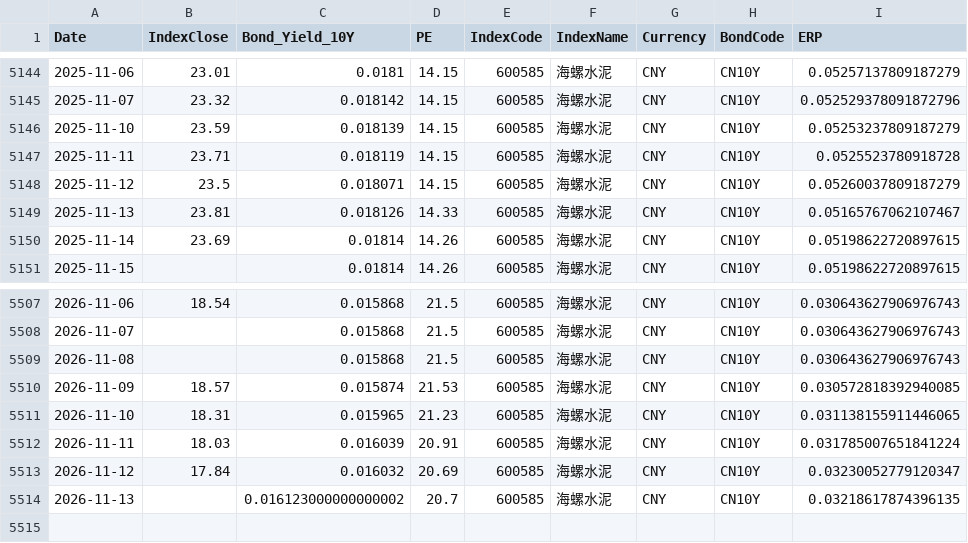
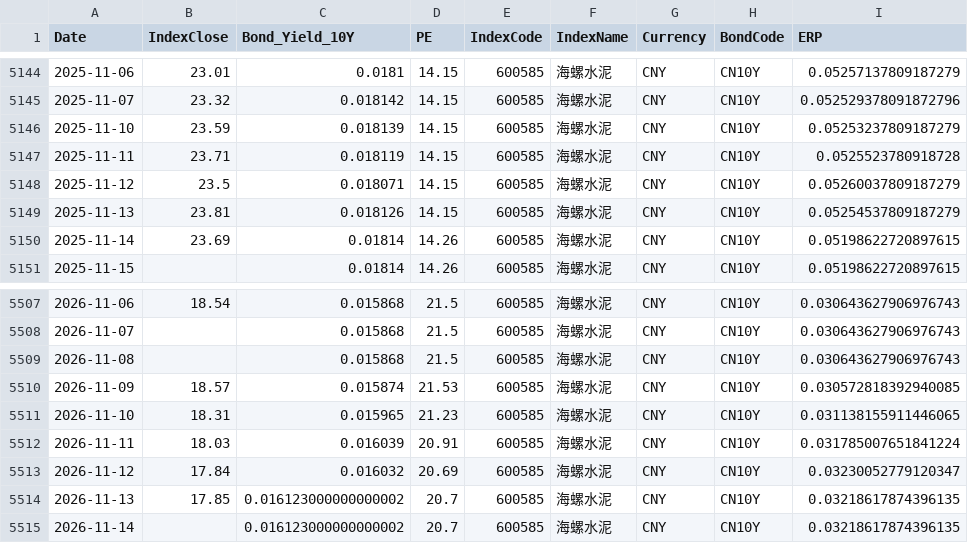
Before and after one commit to ChiaraVan1/equity-risk-premium-monitor, a CSV file: data/erp_600585.csv, drawn as a sheet; only a part is shown, gaps mark what is left out.

```diff
--- a/data/erp_600585.csv
+++ b/data/erp_600585.csv
@@ -5148,3 +5148,3 @@
 2025-11-12,23.5,0.018071,14.15,600585,海螺水泥,CNY,CN10Y,0.05260037809187279
-2025-11-13,23.81,0.018126,14.33,600585,海螺水泥,CNY,CN10Y,0.05165767062107467
+2025-11-13,23.81,0.018126,14.15,600585,海螺水泥,CNY,CN10Y,0.05254537809187279
 2025-11-14,23.69,0.01814,14.26,600585,海螺水泥,CNY,CN10Y,0.05198622720897615
@@ -5513,2 +5513,3 @@
 2026-11-12,17.84,0.016032,20.69,600585,海螺水泥,CNY,CN10Y,0.03230052779120347
-2026-11-13,,0.016123000000000002,20.7,600585,海螺水泥,CNY,CN10Y,0.03218617874396135
+2026-11-13,17.85,0.016123000000000002,20.7,600585,海螺水泥,CNY,CN10Y,0.03218617874396135
+2026-11-14,,0.016123000000000002,20.7,600585,海螺水泥,CNY,CN10Y,0.03218617874396135
```
Also changed, not shown: data/erp_600600.csv, data/erp_601006.csv, 17 other files.
